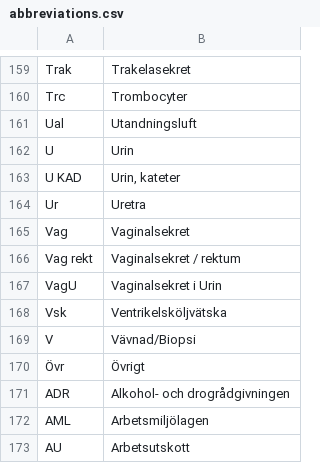
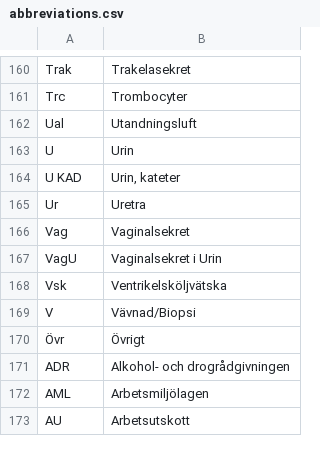
Before and after one commit to lucasros98/nlp_healthcare, a CSV file: data_public/abbreviations.csv, drawn as a sheet; only a part is shown, gaps mark what is left out; removed rows and columns are numbered as before the commit, all else as after; the diff covers the shown part only; the diff names each change by its address in the sheet, - before the commit and + after, or states it on an @@ line.

```diff
--- a/data_public/abbreviations.csv
+++ b/data_public/abbreviations.csv
-row 166: Vag rekt | Vaginalsekret / rektum
```
Also changed, not shown: 5 added rows, 7 removed rows and 2 edited cells elsewhere in this file.
